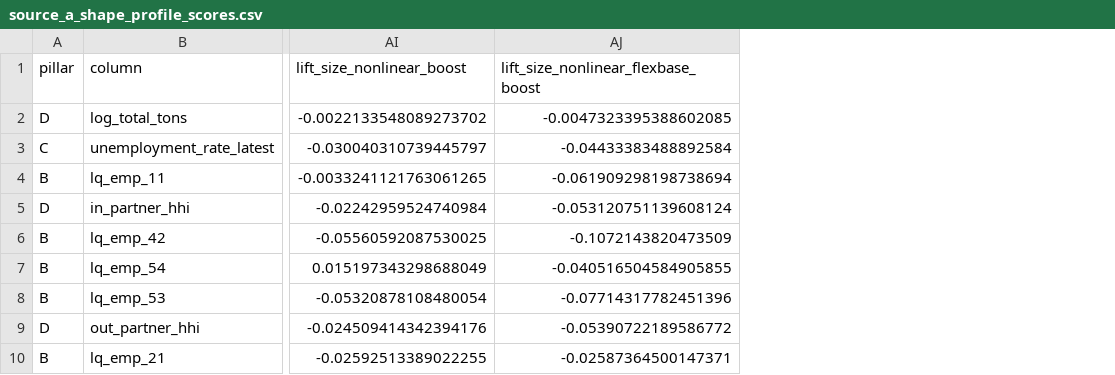
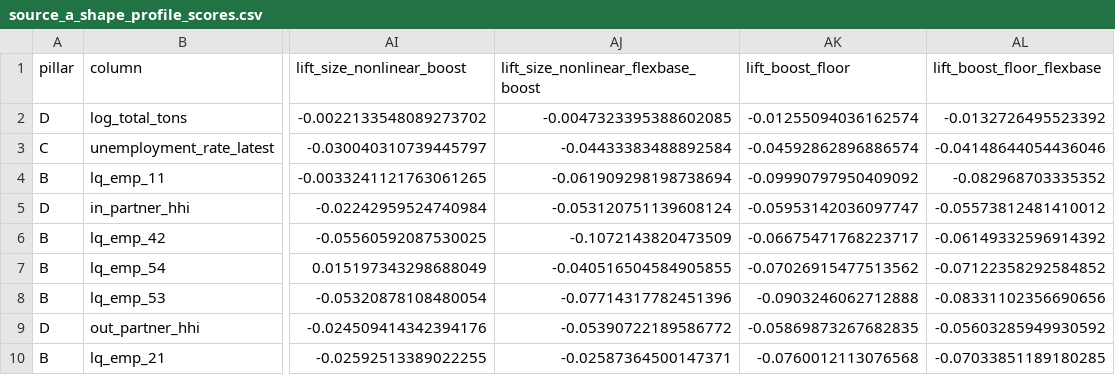
Before and after one commit to Max-Garcia-06/macro_embeddings, a CSV file: outputs/source_a_shape_profile_scores.csv, drawn as a sheet; only a part is shown, gaps mark what is left out; the diff names each change by its address in the sheet, - before the commit and + after, or states it on an @@ line.

Commit message:
fix(source-a): separate vs-baseline/vs-arm significance and calibrate boost lift against a floor
Fix round 1 on the shape-profile diagnostic found three defects in the
reporting layer (scoring untouched):

- _paired_test published a mean lift over the baseline beside a p-value that,
  for a paired arm, tested a different quantity (the difference against the
  other arm). shape_v2's true vs-baseline p is 0.0013, not the 0.4515 that sat
  next to its mean lift. Now every framing carries a vs_baseline reading
  (always) and a vs_arm reading (only when arm.against is set), each labeled
  with what it tests.
- Boost lifts were published on an uncalibrated scale with no stated floor,
  and size_nonlinear -- meant to anchor that scale -- turned out to be the
  least negative boost arm rather than the most. boost_floor_lift scores an
  information-free noise block through the identical boost_residual_oof path,
  under the same folds and both baselines, and every boost arm now carries a
  vs_boost_floor distance alongside its raw lift.
- _paired_test, summarize_by_pillar and summarize had no tests despite every
  published statistic depending on them; added five covering both new
  behaviors and the _paired_test column-resolution logic across all 20
  arm/framing/learner combinations.

Regenerated the sweep artifacts; verified separately that every pre-existing
r2_alone_*, lift_* and lift_*_flexbase column is bit-identical to the prior
commit -- only lift_boost_floor and lift_boost_floor_flexbase are new.

```diff
--- a/outputs/source_a_shape_profile_scores.csv
+++ b/outputs/source_a_shape_profile_scores.csv
+column AK (lift_boost_floor), rows 2-10: -0.01255094036162574 | -0.04592862896886574 | -0.09990797950409092 | -0.05953142036097747 | -0.06675471768223717 | -0.07026915477513562 | -0.0903246062712888 | -0.05869873267682835 | -0.0760012113076568
+column AL (lift_boost_floor_flexbase), rows 2-10: -0.0132726495523392 | -0.04148644054436046 | -0.082968703335352 | -0.05573812481410012 | -0.06149332596914392 | -0.07122358292584852 | -0.08331102356690656 | -0.05603285949930592 | -0.07033851189180285
```
Also changed, not shown: 3 other files.
